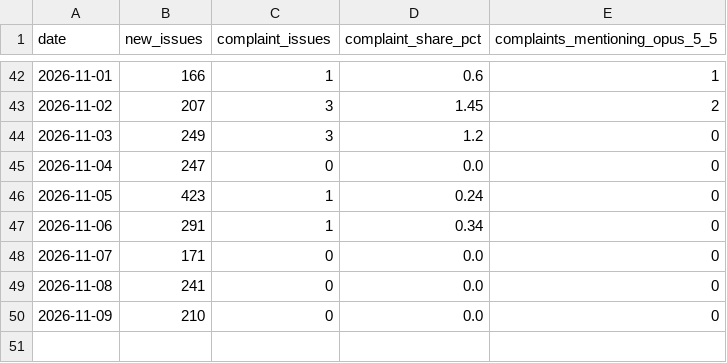
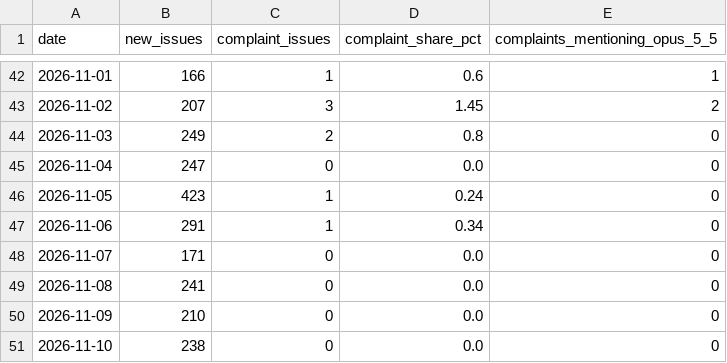
Before and after one commit to unfocusedbunny/claudelit, a CSV file: data/github/daily.csv, drawn as a sheet; only a part is shown, gaps mark what is left out.

```diff
--- a/data/github/daily.csv
+++ b/data/github/daily.csv
@@ -43,3 +43,3 @@ date,new_issues,complaint_issues,complaint_share_pct,complaints_mentioning_opus_
 2026-11-02,207,3,1.45,2
-2026-11-03,249,3,1.2,0
+2026-11-03,249,2,0.8,0
 2026-11-04,247,0,0.0,0
@@ -50 +50,2 @@ date,new_issues,complaint_issues,complaint_share_pct,complaints_mentioning_opus_
 2026-11-09,210,0,0.0,0
+2026-11-10,238,0,0.0,0
```
Also changed, not shown: data/github/complaint_issues.csv, data/livenerf/daily.csv.
